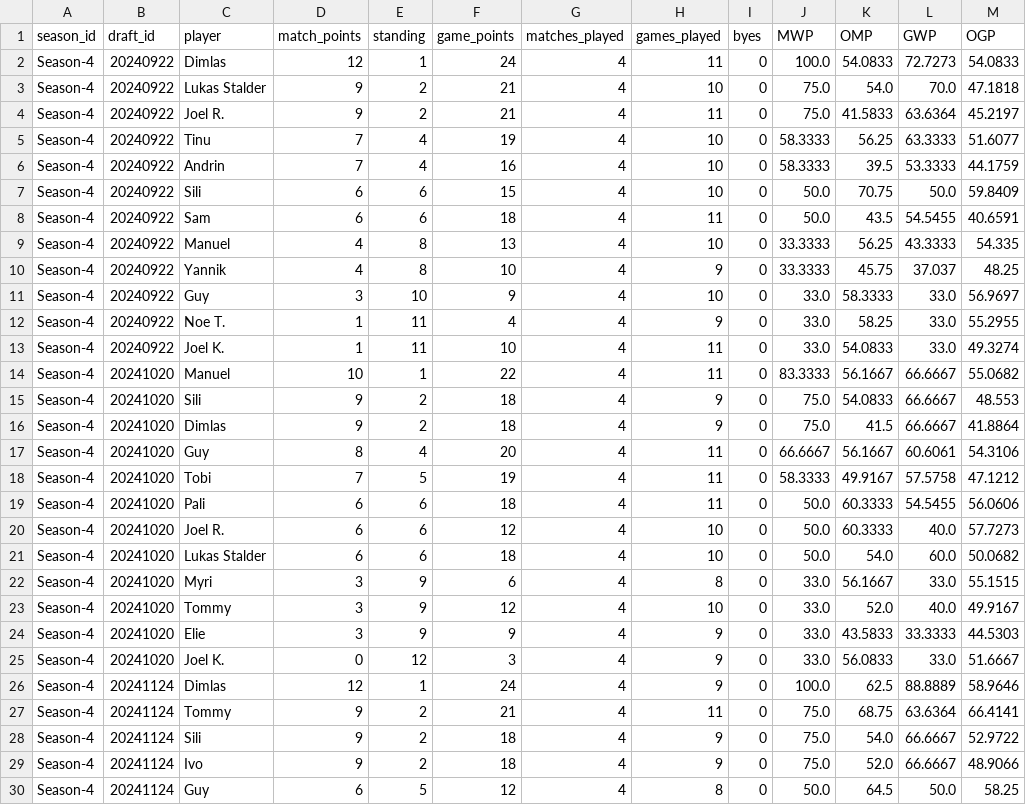
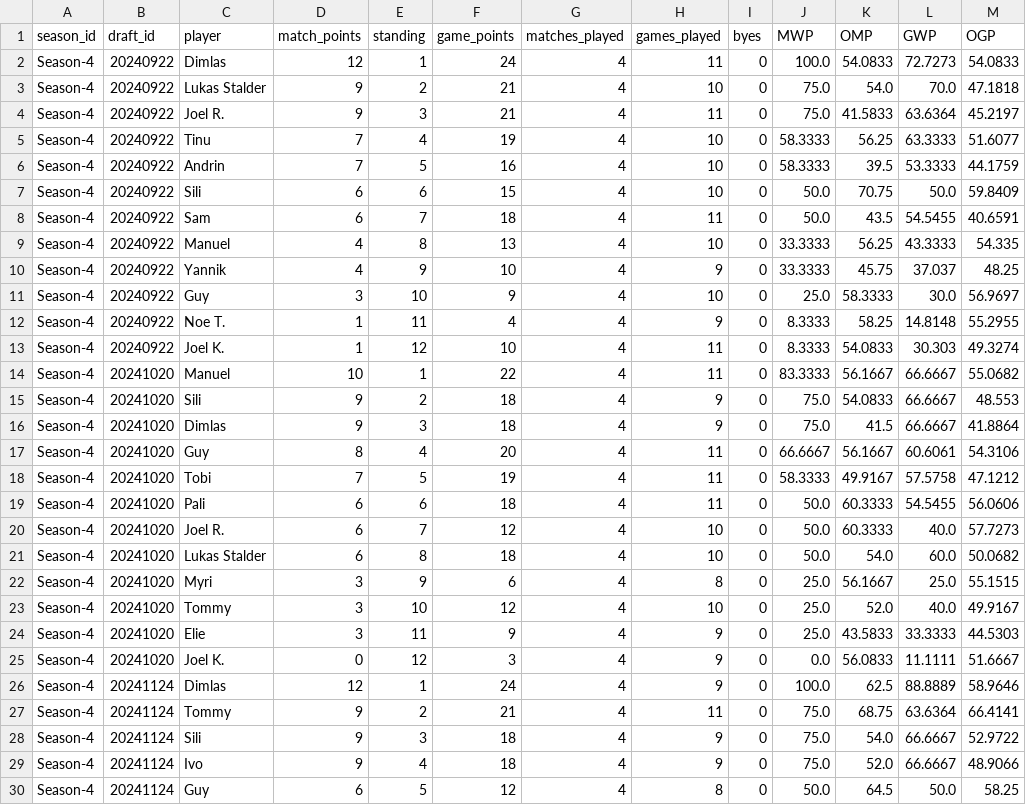
Before and after one commit to GuySchnidrig/ManaCore, a CSV file: data/processed/standings.csv, drawn as a sheet; only a part is shown; the diff covers the shown part only.

```diff
--- a/data/processed/standings.csv
+++ b/data/processed/standings.csv
@@ -3,15 +3,15 @@ Season-4,20240922,Dimlas,12,1,24,4,11,0,100.0,54.0833,72.7273,54.0833
 Season-4,20240922,Lukas Stalder,9,2,21,4,10,0,75.0,54.0,70.0,47.1818
-Season-4,20240922,Joel R.,9,2,21,4,11,0,75.0,41.5833,63.6364,45.2197
+Season-4,20240922,Joel R.,9,3,21,4,11,0,75.0,41.5833,63.6364,45.2197
 Season-4,20240922,Tinu,7,4,19,4,10,0,58.3333,56.25,63.3333,51.6077
-Season-4,20240922,Andrin,7,4,16,4,10,0,58.3333,39.5,53.3333,44.1759
+Season-4,20240922,Andrin,7,5,16,4,10,0,58.3333,39.5,53.3333,44.1759
 Season-4,20240922,Sili,6,6,15,4,10,0,50.0,70.75,50.0,59.8409
-Season-4,20240922,Sam,6,6,18,4,11,0,50.0,43.5,54.5455,40.6591
+Season-4,20240922,Sam,6,7,18,4,11,0,50.0,43.5,54.5455,40.6591
 Season-4,20240922,Manuel,4,8,13,4,10,0,33.3333,56.25,43.3333,54.335
-Season-4,20240922,Yannik,4,8,10,4,9,0,33.3333,45.75,37.037,48.25
-Season-4,20240922,Guy,3,10,9,4,10,0,33.0,58.3333,33.0,56.9697
-Season-4,20240922,Noe T.,1,11,4,4,9,0,33.0,58.25,33.0,55.2955
-Season-4,20240922,Joel K.,1,11,10,4,11,0,33.0,54.0833,33.0,49.3274
+Season-4,20240922,Yannik,4,9,10,4,9,0,33.3333,45.75,37.037,48.25
+Season-4,20240922,Guy,3,10,9,4,10,0,25.0,58.3333,30.0,56.9697
+Season-4,20240922,Noe T.,1,11,4,4,9,0,8.3333,58.25,14.8148,55.2955
+Season-4,20240922,Joel K.,1,12,10,4,11,0,8.3333,54.0833,30.303,49.3274
 Season-4,20241020,Manuel,10,1,22,4,11,0,83.3333,56.1667,66.6667,55.0682
 Season-4,20241020,Sili,9,2,18,4,9,0,75.0,54.0833,66.6667,48.553
-Season-4,20241020,Dimlas,9,2,18,4,9,0,75.0,41.5,66.6667,41.8864
+Season-4,20241020,Dimlas,9,3,18,4,9,0,75.0,41.5,66.6667,41.8864
 Season-4,20241020,Guy,8,4,20,4,11,0,66.6667,56.1667,60.6061,54.3106
@@ -19,12 +19,12 @@ Season-4,20241020,Tobi,7,5,19,4,11,0,58.3333,49.9167,57.5758,47.1212
 Season-4,20241020,Pali,6,6,18,4,11,0,50.0,60.3333,54.5455,56.0606
-Season-4,20241020,Joel R.,6,6,12,4,10,0,50.0,60.3333,40.0,57.7273
-Season-4,20241020,Lukas Stalder,6,6,18,4,10,0,50.0,54.0,60.0,50.0682
-Season-4,20241020,Myri,3,9,6,4,8,0,33.0,56.1667,33.0,55.1515
-Season-4,20241020,Tommy,3,9,12,4,10,0,33.0,52.0,40.0,49.9167
-Season-4,20241020,Elie,3,9,9,4,9,0,33.0,43.5833,33.3333,44.5303
-Season-4,20241020,Joel K.,0,12,3,4,9,0,33.0,56.0833,33.0,51.6667
+Season-4,20241020,Joel R.,6,7,12,4,10,0,50.0,60.3333,40.0,57.7273
+Season-4,20241020,Lukas Stalder,6,8,18,4,10,0,50.0,54.0,60.0,50.0682
+Season-4,20241020,Myri,3,9,6,4,8,0,25.0,56.1667,25.0,55.1515
+Season-4,20241020,Tommy,3,10,12,4,10,0,25.0,52.0,40.0,49.9167
+Season-4,20241020,Elie,3,11,9,4,9,0,25.0,43.5833,33.3333,44.5303
+Season-4,20241020,Joel K.,0,12,3,4,9,0,0.0,56.0833,11.1111,51.6667
 Season-4,20241124,Dimlas,12,1,24,4,9,0,100.0,62.5,88.8889,58.9646
 Season-4,20241124,Tommy,9,2,21,4,11,0,75.0,68.75,63.6364,66.4141
-Season-4,20241124,Sili,9,2,18,4,9,0,75.0,54.0,66.6667,52.9722
-Season-4,20241124,Ivo,9,2,18,4,9,0,75.0,52.0,66.6667,48.9066
+Season-4,20241124,Sili,9,3,18,4,9,0,75.0,54.0,66.6667,52.9722
+Season-4,20241124,Ivo,9,4,18,4,9,0,75.0,52.0,66.6667,48.9066
 Season-4,20241124,Guy,6,5,12,4,8,0,50.0,64.5,50.0,58.25
```
Also changed, not shown: 91 edited cells elsewhere in this file, 6 other files.
